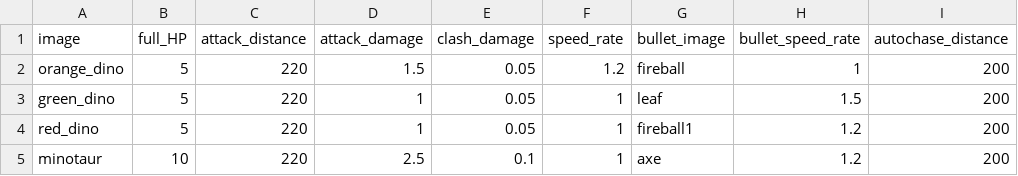
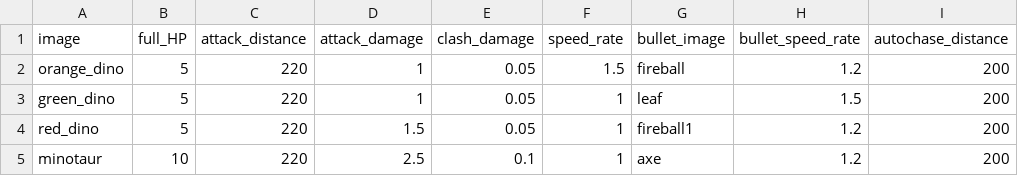
Before and after one commit to epcm/PURIFIER, a CSV file: Monsters.csv, drawn as a sheet.

```diff
--- a/Monsters.csv
+++ b/Monsters.csv
@@ -1,5 +1,5 @@
 image,full_HP,attack_distance,attack_damage,clash_damage,speed_rate,bullet_image,bullet_speed_rate,autochase_distance
-orange_dino,5,220,1.5,0.05,1.2,fireball,1,200
+orange_dino,5,220,1,0.05,1.5,fireball,1.2,200
 green_dino,5,220,1,0.05,1,leaf,1.5,200
-red_dino,5,220,1,0.05,1,fireball1,1.2,200
+red_dino,5,220,1.5,0.05,1,fireball1,1.2,200
 minotaur,10,220,2.5,0.1,1,axe,1.2,200
```
Also changed, not shown: 3 other files.
